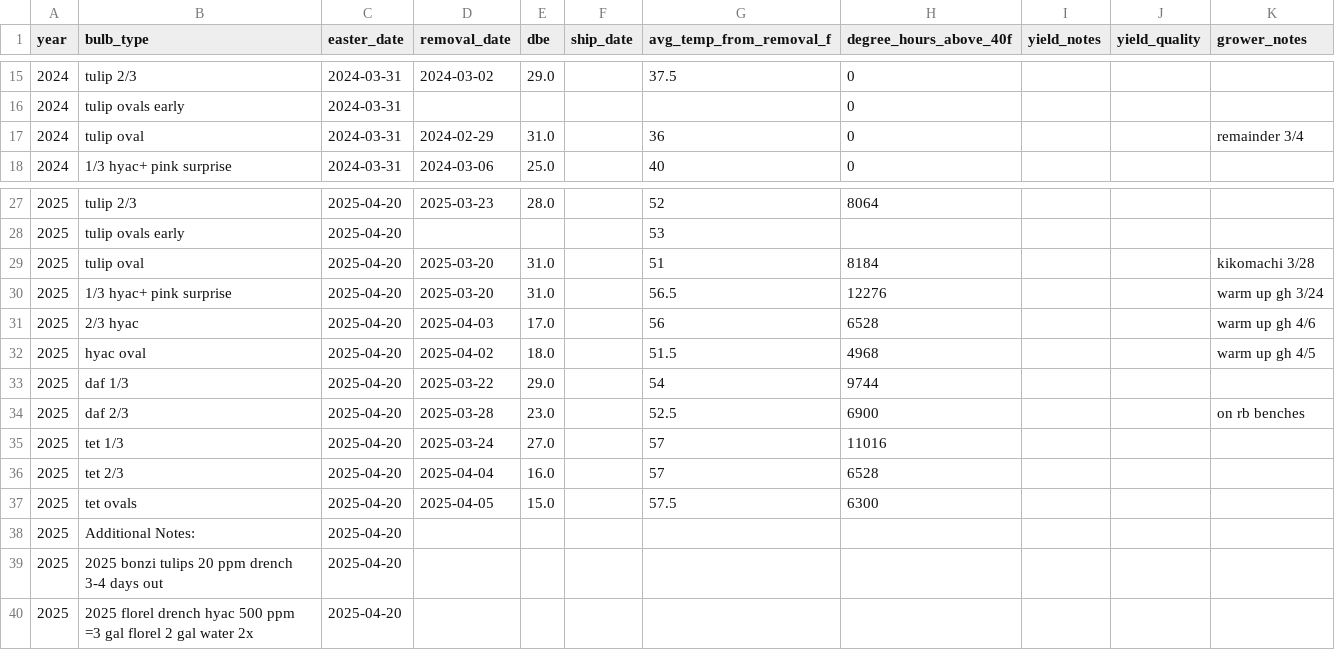
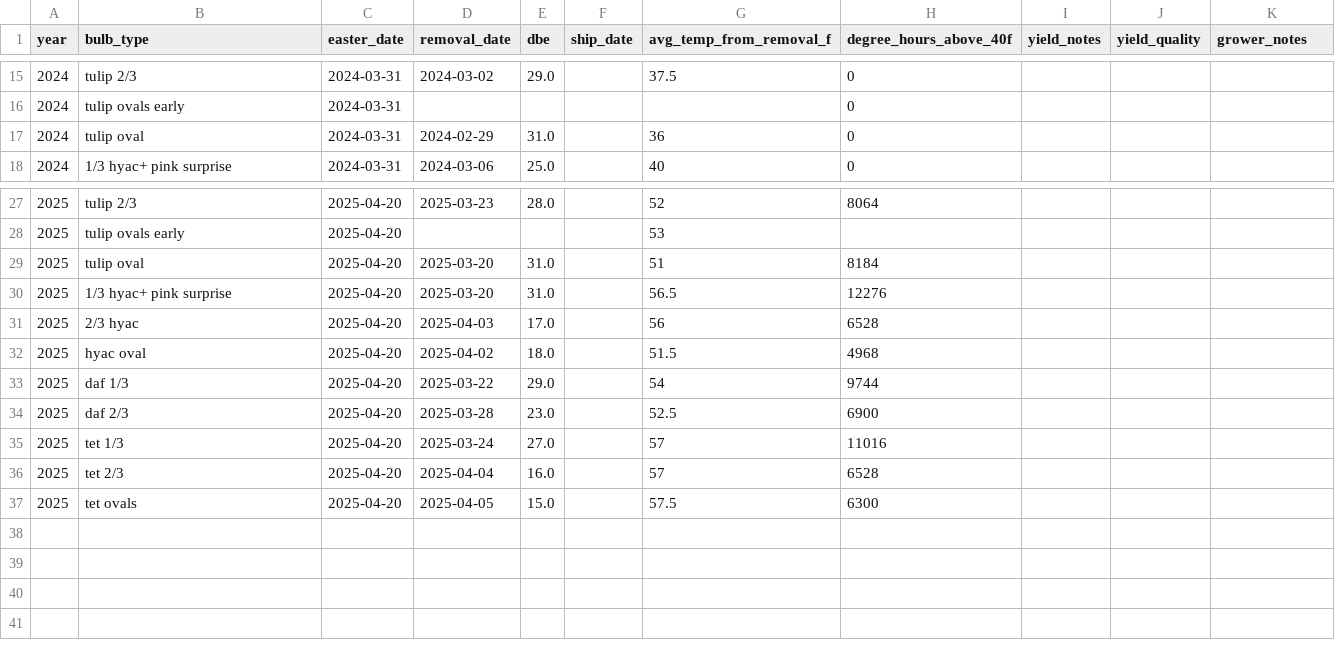
Before and after one commit to paige-millz/bulb-forecast-ai, a CSV file: public/sample-data/bulb_records_import.csv, drawn as a sheet; only a part is shown, gaps mark what is left out.

Commit message:
Sanitize for public release — replace credentials with placeholders, remove proprietary grower notes

```diff
--- a/public/sample-data/bulb_records_import.csv
+++ b/public/sample-data/bulb_records_import.csv
@@ -16,3 +16,3 @@ year,bulb_type,easter_date,removal_date,dbe,ship_date,avg_temp_from_removal_f,de
 2024,tulip ovals early,2024-03-31,,,,,0,,,
-2024,tulip oval,2024-03-31,2024-02-29,31.0,,36,0,,,remainder 3/4
+2024,tulip oval,2024-03-31,2024-02-29,31.0,,36,0,,,
 2024,1/3 hyac+ pink surprise,2024-03-31,2024-03-06,25.0,,40,0,,,
@@ -28,8 +28,8 @@ year,bulb_type,easter_date,removal_date,dbe,ship_date,avg_temp_from_removal_f,de
 2025,tulip ovals early,2025-04-20,,,,53,,,,
-2025,tulip oval,2025-04-20,2025-03-20,31.0,,51,8184,,,kikomachi 3/28
-2025,1/3 hyac+ pink surprise,2025-04-20,2025-03-20,31.0,,56.5,12276,,,warm up gh 3/24
-2025,2/3 hyac,2025-04-20,2025-04-03,17.0,,56,6528,,, warm up gh 4/6
-2025,hyac oval,2025-04-20,2025-04-02,18.0,,51.5,4968,,,warm up gh 4/5
+2025,tulip oval,2025-04-20,2025-03-20,31.0,,51,8184,,,
+2025,1/3 hyac+ pink surprise,2025-04-20,2025-03-20,31.0,,56.5,12276,,,
+2025,2/3 hyac,2025-04-20,2025-04-03,17.0,,56,6528,,,
+2025,hyac oval,2025-04-20,2025-04-02,18.0,,51.5,4968,,,
 2025,daf 1/3,2025-04-20,2025-03-22,29.0,,54,9744,,,
-2025,daf 2/3,2025-04-20,2025-03-28,23.0,,52.5,6900,,,on rb benches
+2025,daf 2/3,2025-04-20,2025-03-28,23.0,,52.5,6900,,,
 2025,tet 1/3,2025-04-20,2025-03-24,27.0,,57,11016,,,
@@ -37,4 +37 @@ year,bulb_type,easter_date,removal_date,dbe,ship_date,avg_temp_from_removal_f,de
 2025,tet ovals,2025-04-20,2025-04-05,15.0,,57.5,6300,,,
-2025,Additional Notes:,2025-04-20,,,,,,,,
-2025,2025 bonzi tulips 20 ppm drench 3-4 days out,2025-04-20,,,,,,,,
-2025,2025 florel drench hyac 500 ppm =3 gal florel 2 gal water 2x,2025-04-20,,,,,,,,
```
Also changed, not shown: 3 other files.
